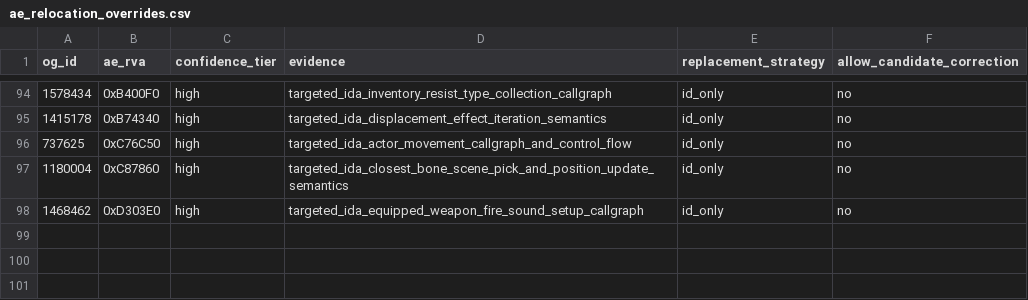
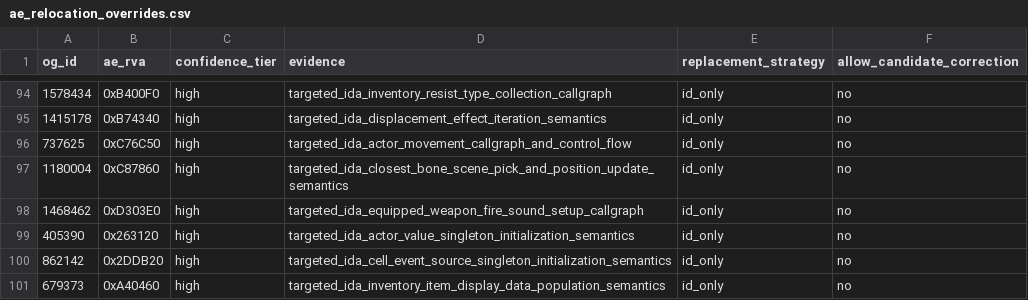
Before and after one commit to Zzyxz/CommonLibF4AE, a CSV file: tools/ae_relocation_overrides.csv, drawn as a sheet; only a part is shown, gaps mark what is left out; the diff names each change by its address in the sheet, - before the commit and + after, or states it on an @@ line.

Commit message:
Map verified inventory and event relocations

```diff
--- a/tools/ae_relocation_overrides.csv
+++ b/tools/ae_relocation_overrides.csv
+row 99: 405390 | 0x263120 | high | targeted_ida_actor_value_singleton_initialization_semantics | id_only | no
+row 100: 862142 | 0x2DDB20 | high | targeted_ida_cell_event_source_singleton_initialization_semantics | id_only | no
+row 101: 679373 | 0xA40460 | high | targeted_ida_inventory_item_display_data_population_semantics | id_only | no
```
